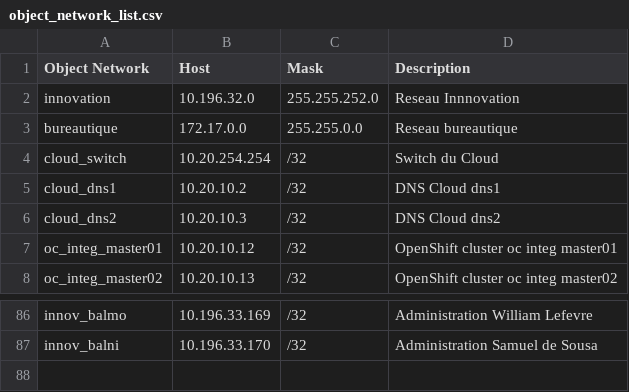
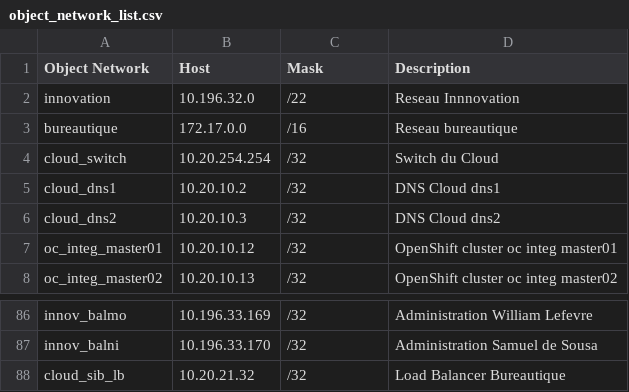
Before and after one commit to Kizaru1294989/CiscoConfigCut, a CSV file: CSV/object_network_list.csv, drawn as a sheet; only a part is shown, gaps mark what is left out; the diff covers the shown part only.

```diff
--- a/CSV/object_network_list.csv
+++ b/CSV/object_network_list.csv
@@ -1,4 +1,4 @@
 Object Network;Host;Mask;Description
-innovation;10.196.32.0;255.255.252.0;Reseau Innnovation
-bureautique;172.17.0.0;255.255.0.0;Reseau bureautique
+innovation;10.196.32.0;/22;Reseau Innnovation
+bureautique;172.17.0.0;/16;Reseau bureautique
 cloud_switch;10.20.254.254;/32;Switch du Cloud
@@ -87 +87,2 @@ innov_balmo;10.196.33.169;/32;Administration William Lefevre
 innov_balni;10.196.33.170;/32;Administration Samuel de Sousa
+cloud_sib_lb;10.20.21.32;/32;Load Balancer Bureautique
```
Also changed, not shown: 25 edited cells elsewhere in this file, CSV/interface_list.csv, 4 other files.
